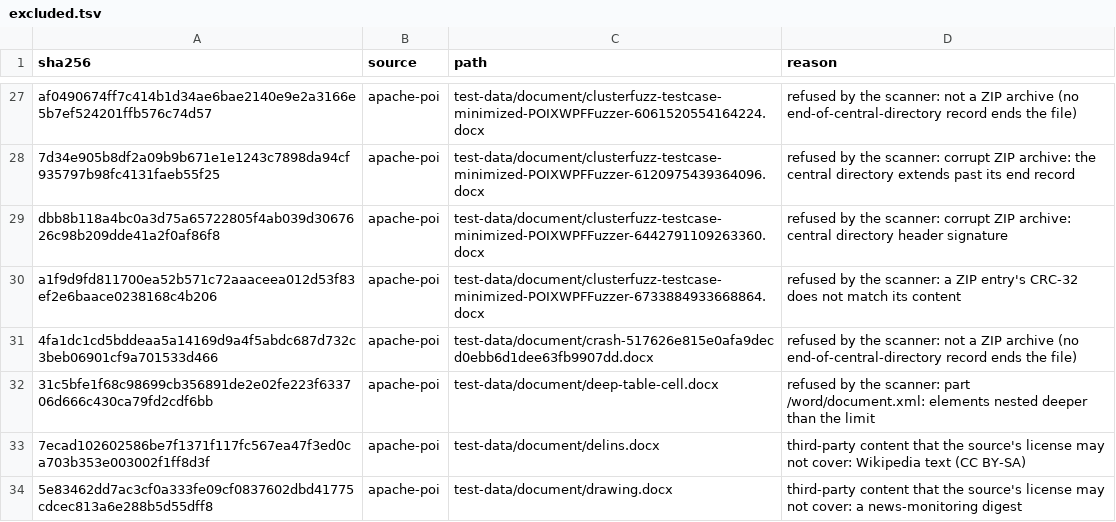
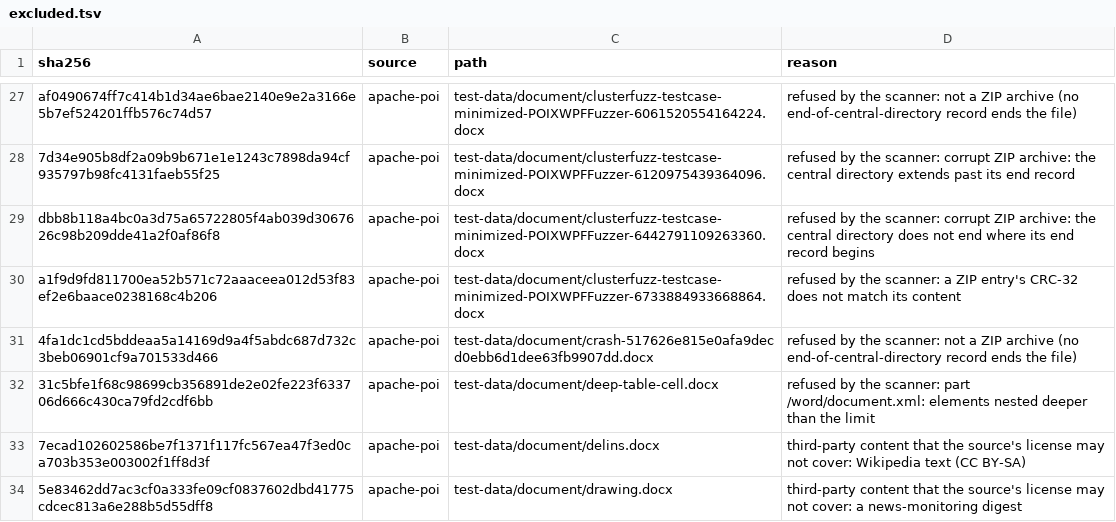
Before and after one commit to BayanDocs/bayan-core, a TSV file: lab/corpus/public/excluded.tsv, drawn as a sheet; only a part is shown, gaps mark what is left out.

```diff
--- a/lab/corpus/public/excluded.tsv
+++ b/lab/corpus/public/excluded.tsv
@@ -28,3 +28,3 @@ af0490674ff7c414b1d34ae6bae2140e9e2a3166e5b7ef524201ffb576c74d57	apache-poi	test
 7d34e905b8df2a09b9b671e1e1243c7898da94cf935797b98fc4131faeb55f25	apache-poi	test-data/document/clusterfuzz-testcase-minimized-POIXWPFFuzzer-6120975439364096.docx	refused by the scanner: corrupt ZIP archive: the central directory extends past its end record
-dbb8b118a4bc0a3d75a65722805f4ab039d3067626c98b209dde41a2f0af86f8	apache-poi	test-data/document/clusterfuzz-testcase-minimized-POIXWPFFuzzer-6442791109263360.docx	refused by the scanner: corrupt ZIP archive: central directory header signature
+dbb8b118a4bc0a3d75a65722805f4ab039d3067626c98b209dde41a2f0af86f8	apache-poi	test-data/document/clusterfuzz-testcase-minimized-POIXWPFFuzzer-6442791109263360.docx	refused by the scanner: corrupt ZIP archive: the central directory does not end where its end record begins
 a1f9d9fd811700ea52b571c72aaaceea012d53f83ef2e6baace0238168c4b206	apache-poi	test-data/document/clusterfuzz-testcase-minimized-POIXWPFFuzzer-6733884933668864.docx	refused by the scanner: a ZIP entry's CRC-32 does not match its content
```
Also changed, not shown: 4 other files.
